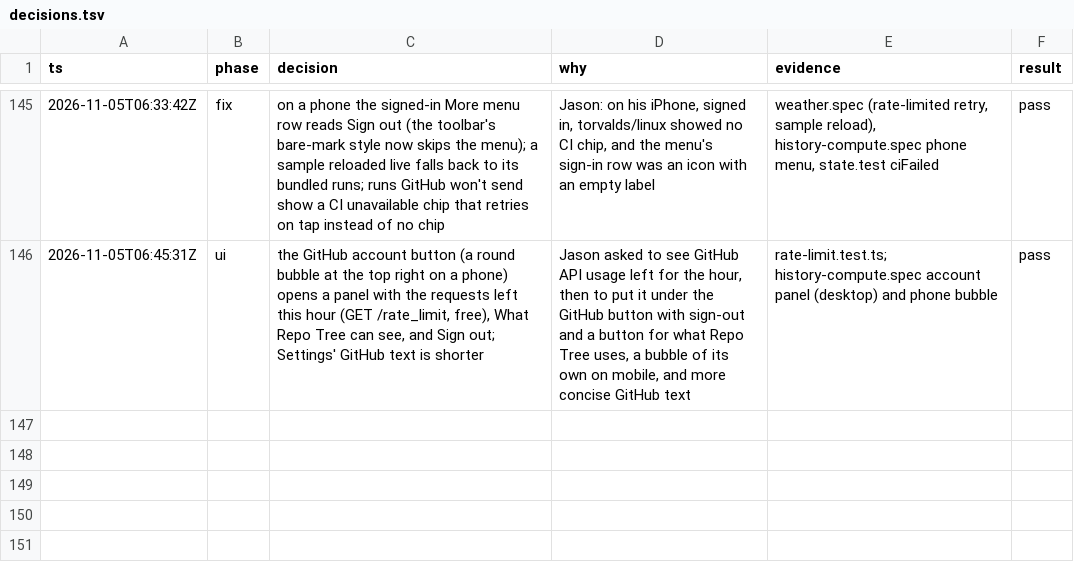
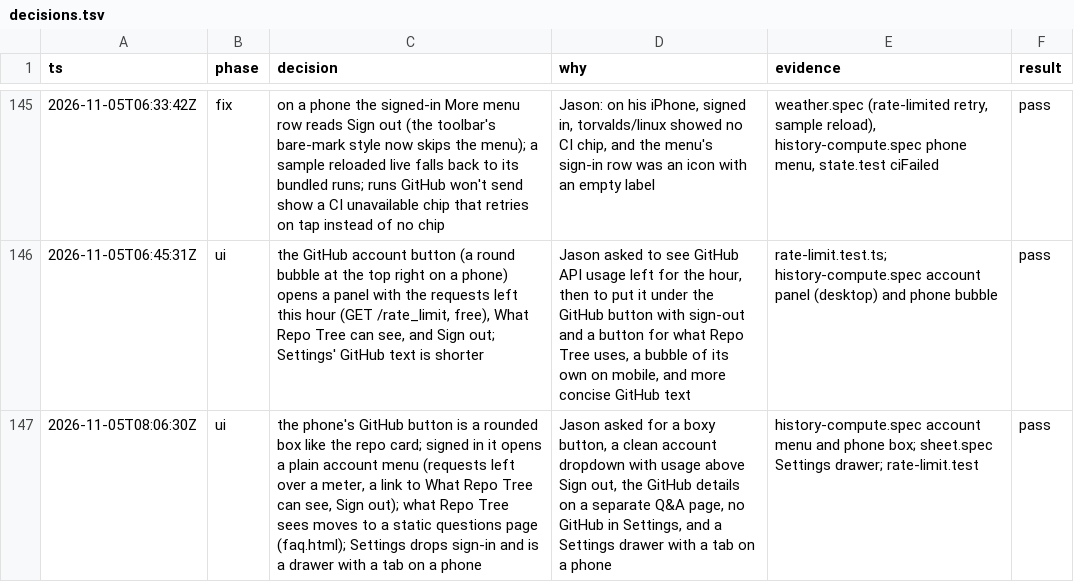
Before and after one commit to JasonZhangggg/repo-tree, a TSV file: docs/decisions.tsv, drawn as a sheet; only a part is shown, gaps mark what is left out; the diff names each change by its address in the sheet, - before the commit and + after, or states it on an @@ line.

```diff
--- a/docs/decisions.tsv
+++ b/docs/decisions.tsv
+row 147: 2026-11-05T08:06:30Z | ui | the phone's GitHub button is a rounded box like the repo card; signed in it opens a plain account menu (requests left over a meter, a link to What Repo Tree can see, Sign out); what Repo Tree sees moves to a static questions page (faq.html); Settings drops sign-in and is a drawer with a tab on a phone | Jason asked for a boxy button, a clean account dropdown with usage above Sign out, the GitHub details on a separate Q&A page, no GitHub in Settings, and a Settings drawer with a tab on a phone | history-compute.spec account menu and phone box; sheet.spec Settings drawer; rate-limit.test | pass
```
Also changed, not shown: 13 other files.
